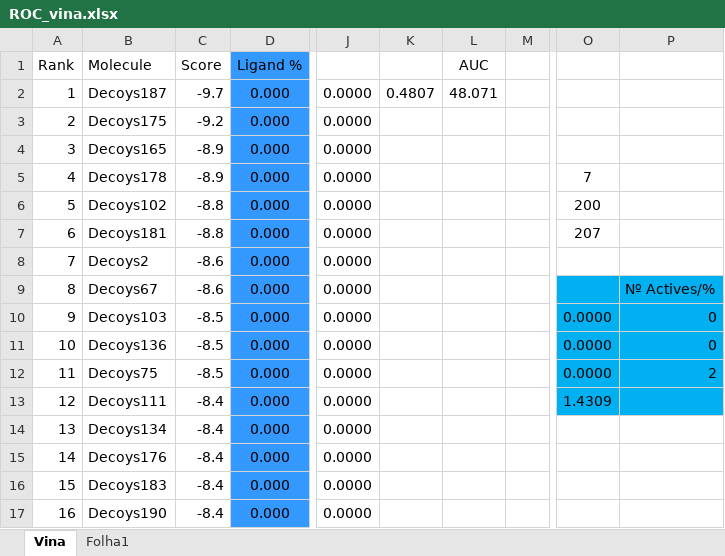
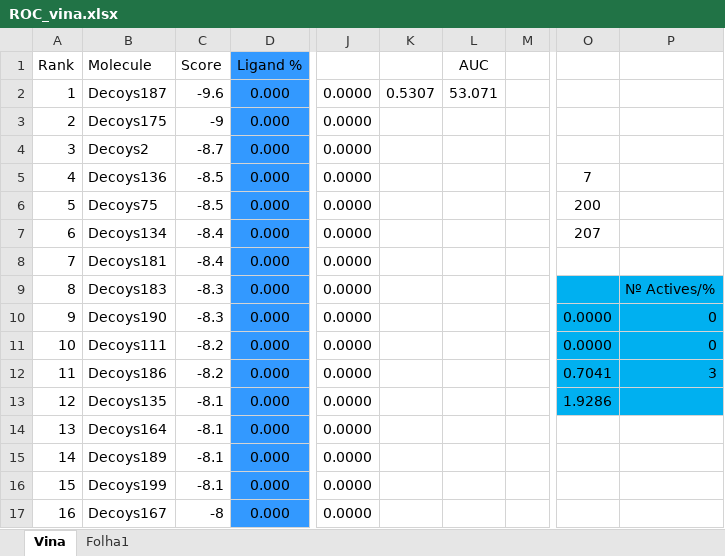
Before and after one commit to biosim-fm/In-silico-characterization, an Excel workbook: 1-Vina/Active_vs_Decoys/ROC_vina.xlsx, sheet Vina, drawn as a sheet; only a part is shown, gaps mark what is left out; values as stored, in another font and other column widths than the file's, no borders; charts and pictures not drawn; the diff covers the shown part only; the diff names each change by its address in the sheet, - before the commit and + after, or states it on an @@ line.

```diff
--- a/1-Vina/Active_vs_Decoys/ROC_vina.xlsx (sheet Vina)
+++ b/1-Vina/Active_vs_Decoys/ROC_vina.xlsx (sheet Vina)
-C2 (Score): -9.7
+C2 (Score): -9.6
-K2: 0.4807
+K2: 0.5307
-L2 (AUC): 48.071
+L2 (AUC): 53.071
-C3 (Score): -9.2
+C3 (Score): -9
-B4 (Molecule): Decoys165
+B4 (Molecule): Decoys2
-C4 (Score): -8.9
+C4 (Score): -8.7
-B5 (Molecule): Decoys178
+B5 (Molecule): Decoys136
-C5 (Score): -8.9
+C5 (Score): -8.5
-B6 (Molecule): Decoys102
+B6 (Molecule): Decoys75
-C6 (Score): -8.8
+C6 (Score): -8.5
-B7 (Molecule): Decoys181
+B7 (Molecule): Decoys134
-C7 (Score): -8.8
+C7 (Score): -8.4
-B8 (Molecule): Decoys2
+B8 (Molecule): Decoys181
-C8 (Score): -8.6
+C8 (Score): -8.4
-B9 (Molecule): Decoys67
+B9 (Molecule): Decoys183
-C9 (Score): -8.6
+C9 (Score): -8.3
-B10 (Molecule): Decoys103
+B10 (Molecule): Decoys190
-C10 (Score): -8.5
+C10 (Score): -8.3
-B11 (Molecule): Decoys136
+B11 (Molecule): Decoys111
-C11:C12 (Score): -8.5
+C11:C12 (Score): -8.2
-B12 (Molecule): Decoys75
+B12 (Molecule): Decoys186
-O12: 0.0000
+O12: 0.7041
-P12: 2
+P12: 3
-B13 (Molecule): Decoys111
+B13 (Molecule): Decoys135
-C13:C16 (Score): -8.4
+C13:C16 (Score): -8.1
-O13: 1.4309
+O13: 1.9286
-B14 (Molecule): Decoys134
+B14 (Molecule): Decoys164
-B15 (Molecule): Decoys176
+B15 (Molecule): Decoys189
-B16 (Molecule): Decoys183
+B16 (Molecule): Decoys199
-B17 (Molecule): Decoys190
+B17 (Molecule): Decoys167
-C17 (Score): -8.4
+C17 (Score): -8
```
Also changed, not shown: 763 edited cells elsewhere in this sheet, sheet Folha1, charts or pictures, 1 other file.
